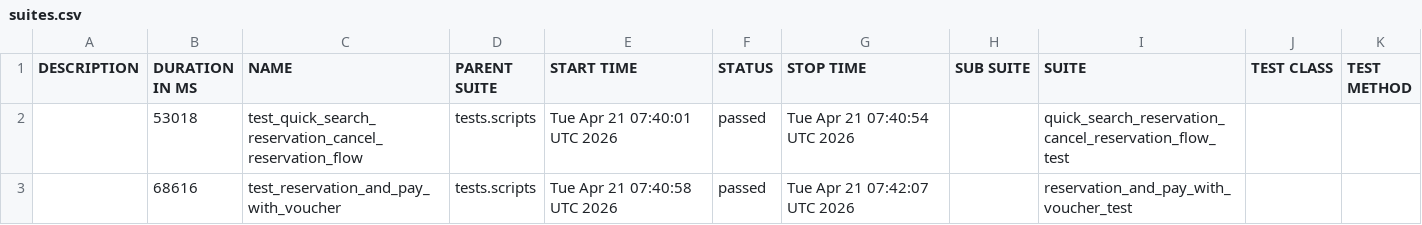
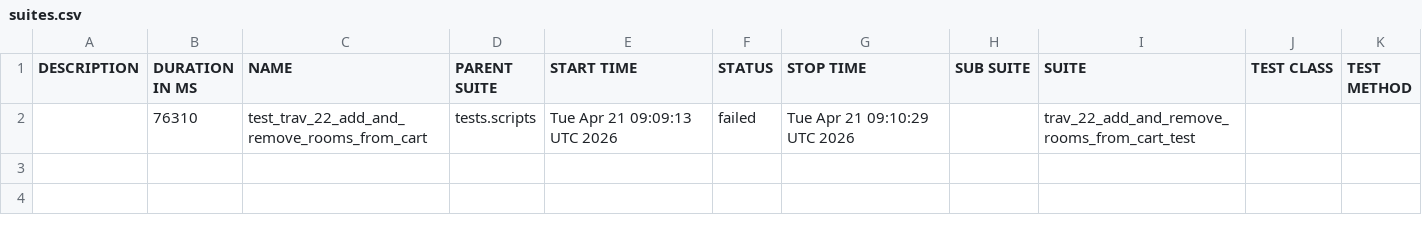
Before and after one commit to gabrielfilipwesrom/qa-reports, a CSV file: data/suites.csv, drawn as a sheet; removed rows and columns are numbered as before the commit, all else as after; the diff names each change by its address in the sheet, - before the commit and + after, or states it on an @@ line.

```diff
--- a/data/suites.csv
+++ b/data/suites.csv
-row 2:  | 53018 | test_quick_search_reservation_cancel_reservation_flow | tests.scripts | Tue Apr 21 07:40:01 UTC 2026 | passed | Tue Apr 21 07:40:54 UTC 2026 |  | quick_search_reservation_cancel_reservation_flow_test
-row 3:  | 68616 | test_reservation_and_pay_with_voucher | tests.scripts | Tue Apr 21 07:40:58 UTC 2026 | passed | Tue Apr 21 07:42:07 UTC 2026 |  | reservation_and_pay_with_voucher_test
+row 2:  | 76310 | test_trav_22_add_and_remove_rooms_from_cart | tests.scripts | Tue Apr 21 09:09:13 UTC 2026 | failed | Tue Apr 21 09:10:29 UTC 2026 |  | trav_22_add_and_remove_rooms_from_cart_test
```
Also changed, not shown: 32 other files.
